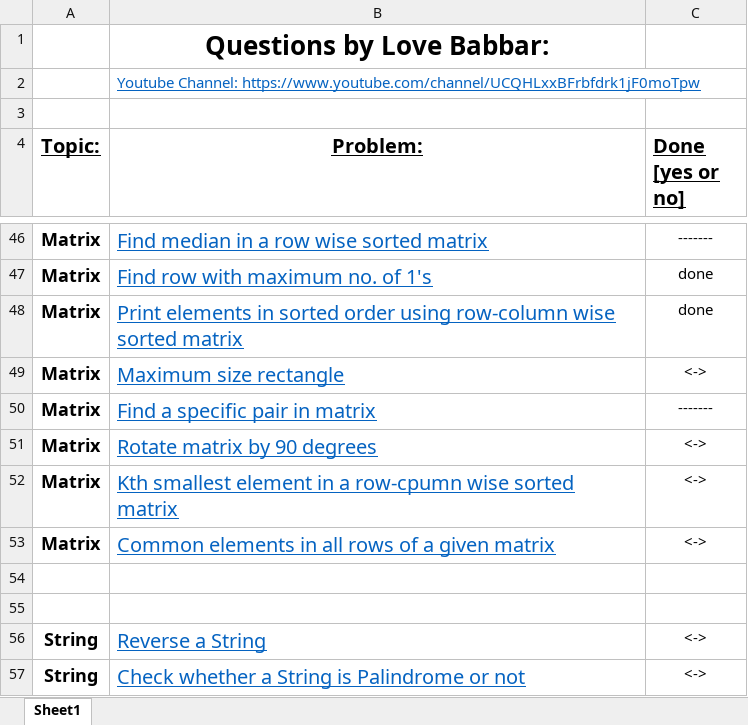
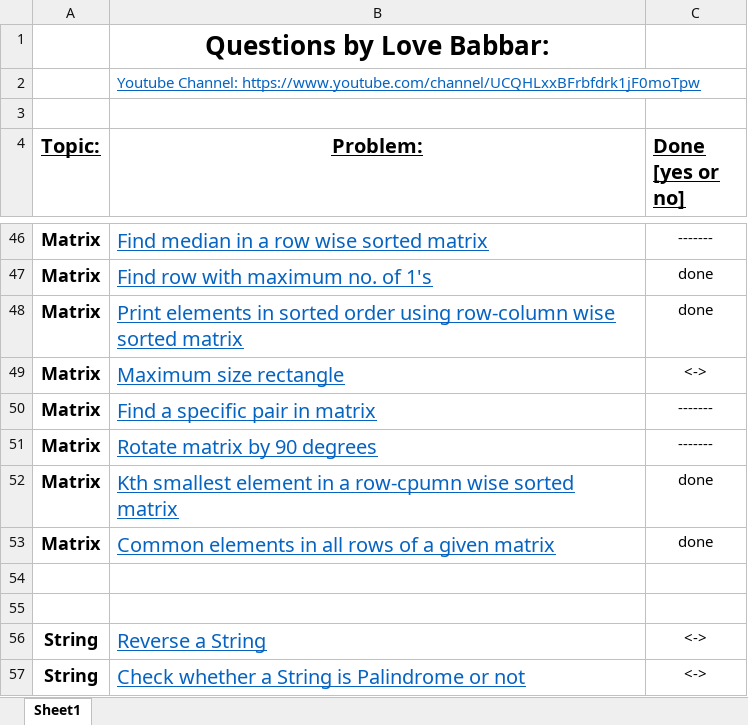
Before and after one commit to Abrar-04/DSA-Practice, an Excel workbook: 450 DSA.xlsx, sheet Sheet1, drawn as a sheet; only a part is shown, gaps mark what is left out; values as stored, in another font and other column widths than the file's, no borders; the diff names each change by its address in the sheet, - before the commit and + after, or states it on an @@ line.

```diff
--- a/450 DSA.xlsx (sheet Sheet1)
+++ b/450 DSA.xlsx (sheet Sheet1)
-C51 (Done [yes or no]): <->
+C51 (Done [yes or no]): -------
-C52:C53 (Done [yes or no]): <->
+C52:C53 (Done [yes or no]): done
```
Also changed, not shown: 5 other files.
